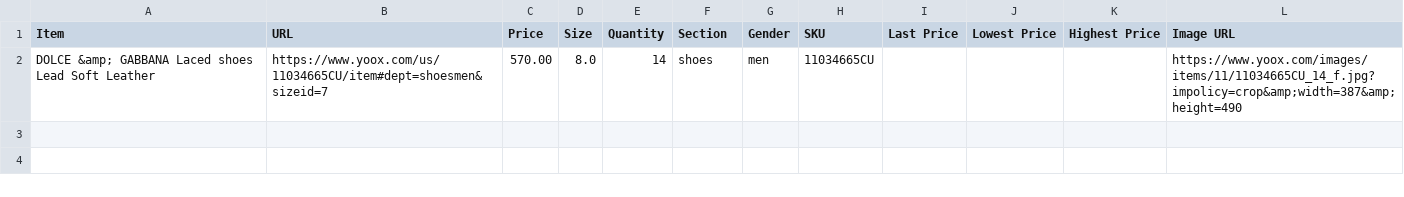
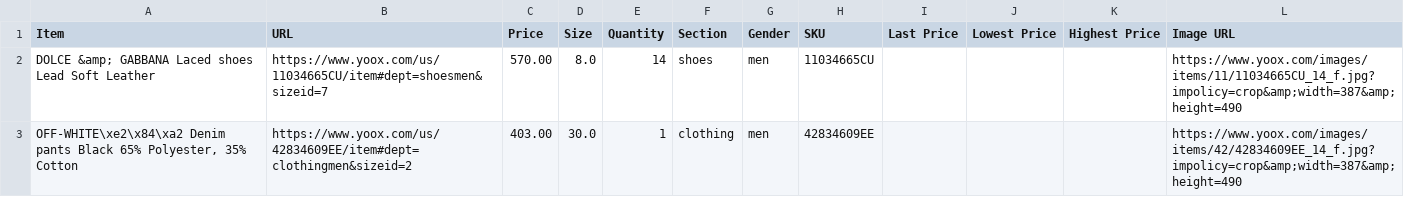
Before and after one commit to wilsonwong1990/Fashion-Tracker, a CSV file: store-csvs/yoox.csv, drawn as a sheet.

Commit message:
Adding a script to track items via issues

```diff
--- a/store-csvs/yoox.csv
+++ b/store-csvs/yoox.csv
@@ -2 +2,2 @@ Item,URL,Price,Size,Quantity,Section,Gender,SKU,Last Price,Lowest Price,Highest
 DOLCE &amp; GABBANA Laced shoes Lead Soft Leather,https://www.yoox.com/us/11034665CU/item#dept=shoesmen&sizeid=7,570.00,8.0,14,shoes,men,11034665CU,,,,https://www.yoox.com/images/items/11/11034665CU_14_f.jpg?impolicy=crop&amp;width=387&amp;height=490
+"OFF-WHITE\xe2\x84\xa2 Denim pants Black 65% Polyester, 35% Cotton",https://www.yoox.com/us/42834609EE/item#dept=clothingmen&sizeid=2,403.00,30.0,1,clothing,men,42834609EE,,,,https://www.yoox.com/images/items/42/42834609EE_14_f.jpg?impolicy=crop&amp;width=387&amp;height=490
```
Also changed, not shown: 1 other file.
